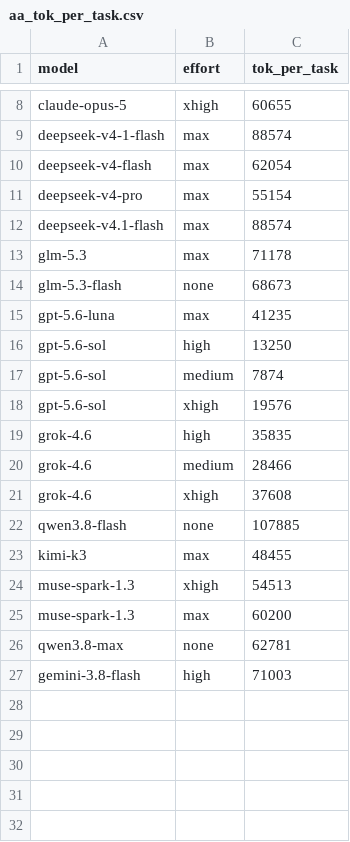
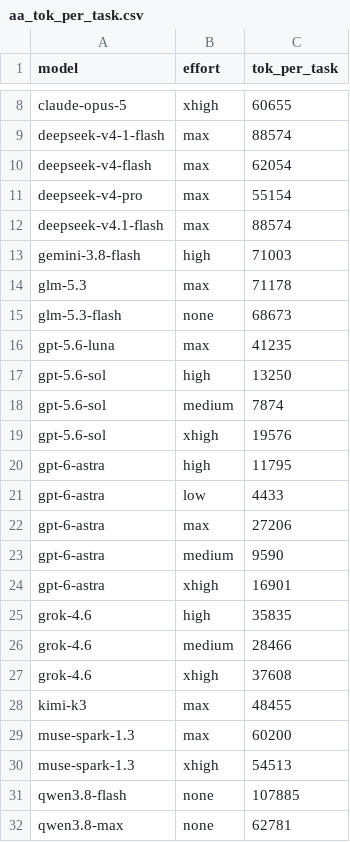
Before and after one commit to xthezealot/ai-work-per-dollar-index, a CSV file: data/aa_tok_per_task.csv, drawn as a sheet; only a part is shown, gaps mark what is left out.

Commit message:
Add GPT 6 Astra tok_per_task values for all thinking levels

```diff
--- a/data/aa_tok_per_task.csv
+++ b/data/aa_tok_per_task.csv
@@ -12,2 +12,3 @@ deepseek-v4-pro,max,55154
 deepseek-v4.1-flash,max,88574
+gemini-3.8-flash,high,71003
 glm-5.3,max,71178
@@ -18,2 +19,7 @@ gpt-5.6-sol,medium,7874
 gpt-5.6-sol,xhigh,19576
+gpt-6-astra,high,11795
+gpt-6-astra,low,4433
+gpt-6-astra,max,27206
+gpt-6-astra,medium,9590
+gpt-6-astra,xhigh,16901
 grok-4.6,high,35835
@@ -21,7 +27,6 @@ grok-4.6,medium,28466
 grok-4.6,xhigh,37608
+kimi-k3,max,48455
+muse-spark-1.3,max,60200
+muse-spark-1.3,xhigh,54513
 qwen3.8-flash,none,107885
-kimi-k3,max,48455
-muse-spark-1.3,xhigh,54513
-muse-spark-1.3,max,60200
 qwen3.8-max,none,62781
-gemini-3.8-flash,high,71003
```
